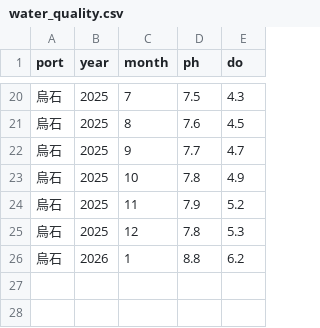
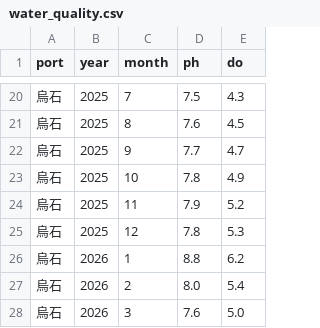
Before and after one commit to jewei-2727/tgos_ocean4, a CSV file: water_quality.csv, drawn as a sheet; only a part is shown, gaps mark what is left out; the diff names each change by its address in the sheet, - before the commit and + after, or states it on an @@ line.

Commit message:
Update water_quality.csv

```diff
--- a/water_quality.csv
+++ b/water_quality.csv
+row 27: 烏石 | 2026 | 2 | 8.0 | 5.4
+row 28: 烏石 | 2026 | 3 | 7.6 | 5.0
```
